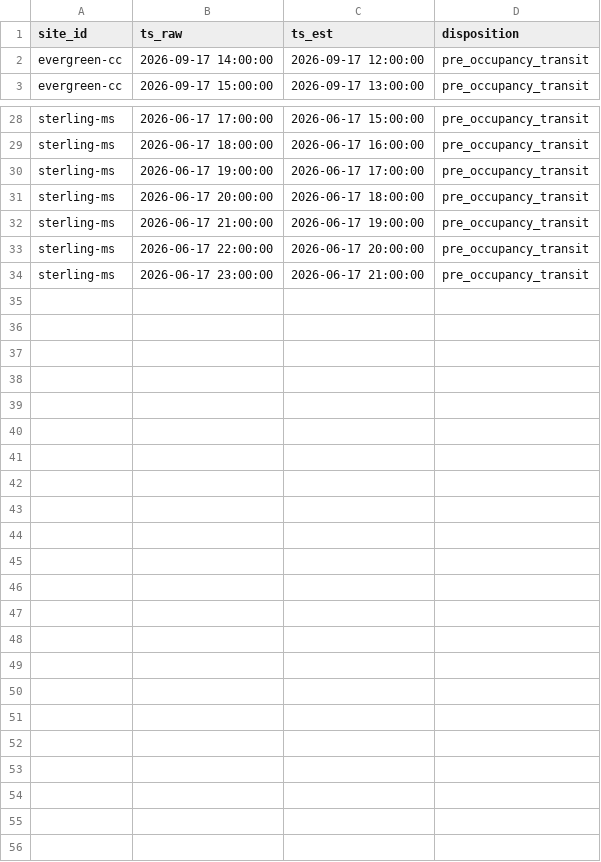
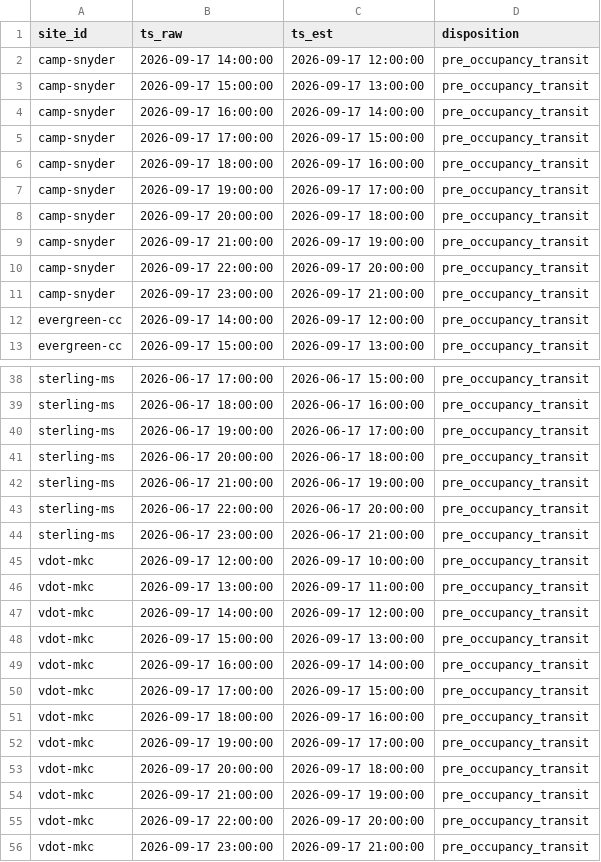
Before and after one commit to ksaraiya388/GENARCH, a CSV file: pipeline/sources/deq_occupancy_violations.csv, drawn as a sheet; only a part is shown, gaps mark what is left out; the diff names each change by its address in the sheet, - before the commit and + after, or states it on an @@ line.

Commit message:
deq: inter-site start dates for camp-snyder and vdot-mkc follow the 2026-09-18 precedent; adopt apex-10 and apex-13 for farmwell-middle and golf-course

```diff
--- a/pipeline/sources/deq_occupancy_violations.csv
+++ b/pipeline/sources/deq_occupancy_violations.csv
+row 2: camp-snyder | 2026-09-17 14:00:00 | 2026-09-17 12:00:00 | pre_occupancy_transit
+row 3: camp-snyder | 2026-09-17 15:00:00 | 2026-09-17 13:00:00 | pre_occupancy_transit
+row 4: camp-snyder | 2026-09-17 16:00:00 | 2026-09-17 14:00:00 | pre_occupancy_transit
+row 5: camp-snyder | 2026-09-17 17:00:00 | 2026-09-17 15:00:00 | pre_occupancy_transit
+row 6: camp-snyder | 2026-09-17 18:00:00 | 2026-09-17 16:00:00 | pre_occupancy_transit
+row 7: camp-snyder | 2026-09-17 19:00:00 | 2026-09-17 17:00:00 | pre_occupancy_transit
+row 8: camp-snyder | 2026-09-17 20:00:00 | 2026-09-17 18:00:00 | pre_occupancy_transit
+row 9: camp-snyder | 2026-09-17 21:00:00 | 2026-09-17 19:00:00 | pre_occupancy_transit
+row 10: camp-snyder | 2026-09-17 22:00:00 | 2026-09-17 20:00:00 | pre_occupancy_transit
+row 11: camp-snyder | 2026-09-17 23:00:00 | 2026-09-17 21:00:00 | pre_occupancy_transit
+row 45: vdot-mkc | 2026-09-17 12:00:00 | 2026-09-17 10:00:00 | pre_occupancy_transit
+row 46: vdot-mkc | 2026-09-17 13:00:00 | 2026-09-17 11:00:00 | pre_occupancy_transit
+row 47: vdot-mkc | 2026-09-17 14:00:00 | 2026-09-17 12:00:00 | pre_occupancy_transit
+row 48: vdot-mkc | 2026-09-17 15:00:00 | 2026-09-17 13:00:00 | pre_occupancy_transit
+row 49: vdot-mkc | 2026-09-17 16:00:00 | 2026-09-17 14:00:00 | pre_occupancy_transit
+row 50: vdot-mkc | 2026-09-17 17:00:00 | 2026-09-17 15:00:00 | pre_occupancy_transit
+row 51: vdot-mkc | 2026-09-17 18:00:00 | 2026-09-17 16:00:00 | pre_occupancy_transit
+row 52: vdot-mkc | 2026-09-17 19:00:00 | 2026-09-17 17:00:00 | pre_occupancy_transit
+row 53: vdot-mkc | 2026-09-17 20:00:00 | 2026-09-17 18:00:00 | pre_occupancy_transit
+row 54: vdot-mkc | 2026-09-17 21:00:00 | 2026-09-17 19:00:00 | pre_occupancy_transit
+row 55: vdot-mkc | 2026-09-17 22:00:00 | 2026-09-17 20:00:00 | pre_occupancy_transit
+row 56: vdot-mkc | 2026-09-17 23:00:00 | 2026-09-17 21:00:00 | pre_occupancy_transit
```
Also changed, not shown: pipeline/sources/deq_pm25_daily.csv, pipeline/sources/deq_sensor_site_history.csv, 1 other file.
